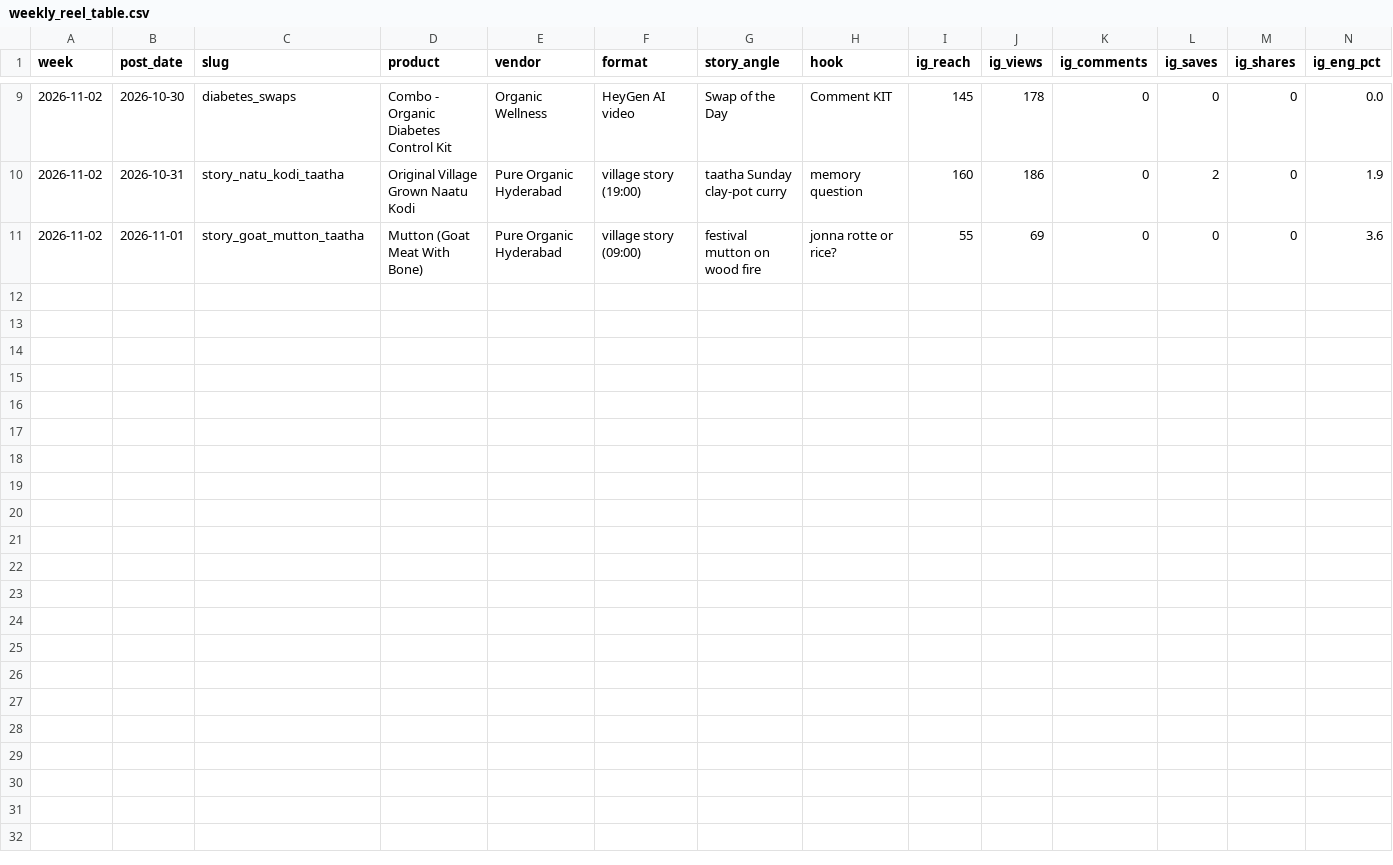
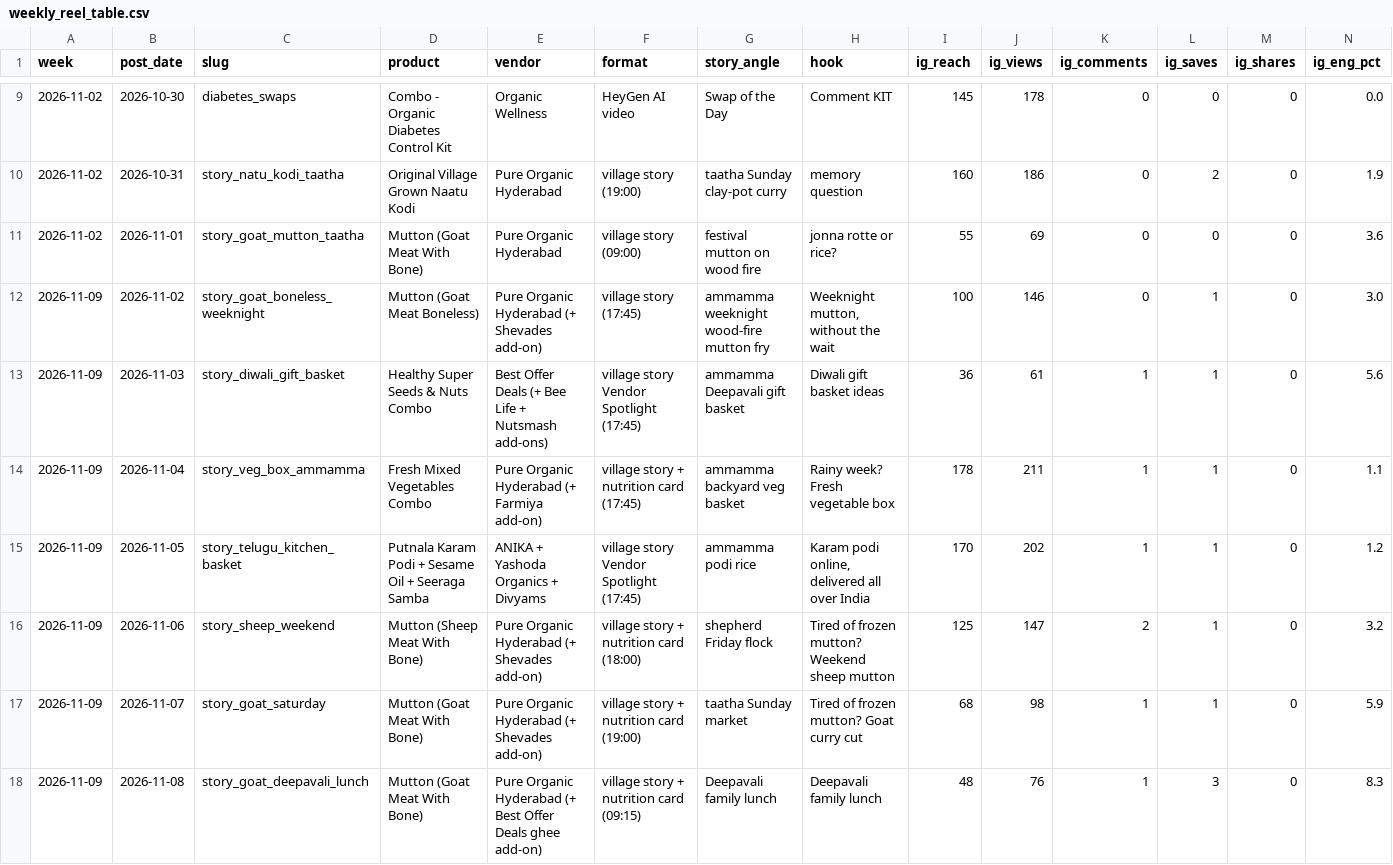
Before and after one commit to gjsgopi-dev/pureorganiczone-reels, a CSV file: insights/weekly_reel_table.csv, drawn as a sheet; only a part is shown, gaps mark what is left out; rows hold the shown columns only; the diff names each change by its address in the sheet, - before the commit and + after, or states it on an @@ line.

```diff
--- a/insights/weekly_reel_table.csv
+++ b/insights/weekly_reel_table.csv
+row 12: 2026-11-09 | 2026-11-02 | story_goat_boneless_weeknight | Mutton (Goat Meat Boneless) | Pure Organic Hyderabad (+ Shevades add-on) | village story (17:45) | ammamma weeknight wood-fire mutton fry | Weeknight mutton, without the wait | 100 | 146 | 0 | 1 | 0 | 3.0
+row 13: 2026-11-09 | 2026-11-03 | story_diwali_gift_basket | Healthy Super Seeds & Nuts Combo | Best Offer Deals (+ Bee Life + Nutsmash add-ons) | village story Vendor Spotlight (17:45) | ammamma Deepavali gift basket | Diwali gift basket ideas | 36 | 61 | 1 | 1 | 0 | 5.6
+row 14: 2026-11-09 | 2026-11-04 | story_veg_box_ammamma | Fresh Mixed Vegetables Combo | Pure Organic Hyderabad (+ Farmiya add-on) | village story + nutrition card (17:45) | ammamma backyard veg basket | Rainy week? Fresh vegetable box | 178 | 211 | 1 | 1 | 0 | 1.1
+row 15: 2026-11-09 | 2026-11-05 | story_telugu_kitchen_basket | Putnala Karam Podi + Sesame Oil + Seeraga Samba | ANIKA + Yashoda Organics + Divyams | village story Vendor Spotlight (17:45) | ammamma podi rice | Karam podi online, delivered all over India | 170 | 202 | 1 | 1 | 0 | 1.2
+row 16: 2026-11-09 | 2026-11-06 | story_sheep_weekend | Mutton (Sheep Meat With Bone) | Pure Organic Hyderabad (+ Shevades add-on) | village story + nutrition card (18:00) | shepherd Friday flock | Tired of frozen mutton? Weekend sheep mutton | 125 | 147 | 2 | 1 | 0 | 3.2
+row 17: 2026-11-09 | 2026-11-07 | story_goat_saturday | Mutton (Goat Meat With Bone) | Pure Organic Hyderabad (+ Shevades add-on) | village story + nutrition card (19:00) | taatha Sunday market | Tired of frozen mutton? Goat curry cut | 68 | 98 | 1 | 1 | 0 | 5.9
+row 18: 2026-11-09 | 2026-11-08 | story_goat_deepavali_lunch | Mutton (Goat Meat With Bone) | Pure Organic Hyderabad (+ Best Offer Deals ghee add-on) | village story + nutrition card (09:15) | Deepavali family lunch | Deepavali family lunch | 48 | 76 | 1 | 3 | 0 | 8.3
```
Also changed, not shown: 3 other files.
